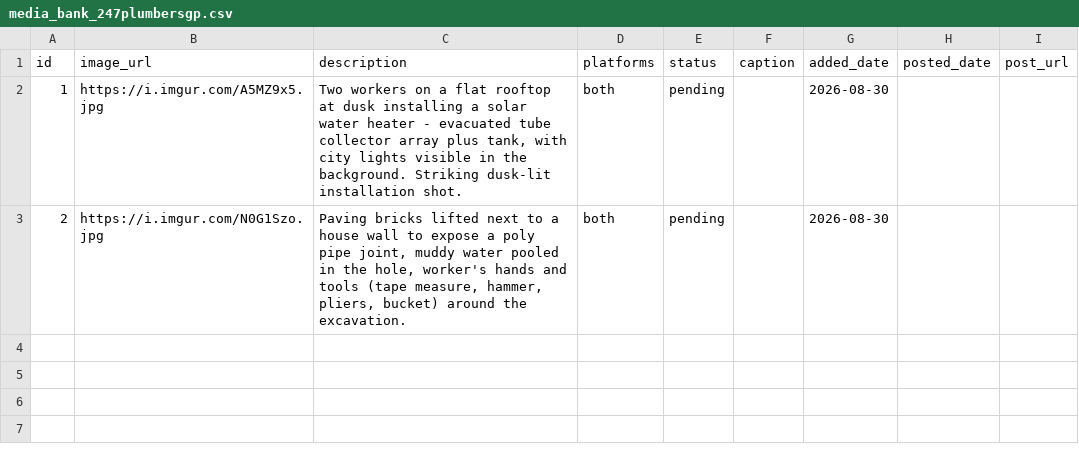
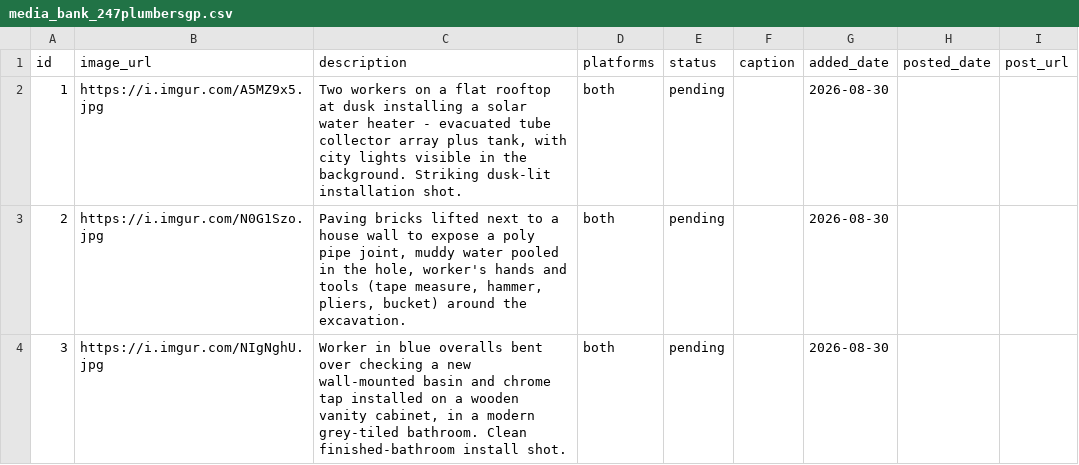
Before and after one commit to brackenplumber1-byte/online-advertising, a CSV file: .claude/skills/facebook-marketing/media_bank_247plumbersgp.csv, drawn as a sheet.

```diff
--- a/.claude/skills/facebook-marketing/media_bank_247plumbersgp.csv
+++ b/.claude/skills/facebook-marketing/media_bank_247plumbersgp.csv
@@ -3 +3,2 @@ id,image_url,description,platforms,status,caption,added_date,posted_date,post_ur
 2,https://i.imgur.com/N0G1Szo.jpg,"Paving bricks lifted next to a house wall to expose a poly pipe joint, muddy water pooled in the hole, worker's hands and tools (tape measure, hammer, pliers, bucket) around the excavation.",both,pending,,2026-08-30,,
+3,https://i.imgur.com/NIgNghU.jpg,"Worker in blue overalls bent over checking a new wall-mounted basin and chrome tap installed on a wooden vanity cabinet, in a modern grey-tiled bathroom. Clean finished-bathroom install shot.",both,pending,,2026-08-30,,
```
